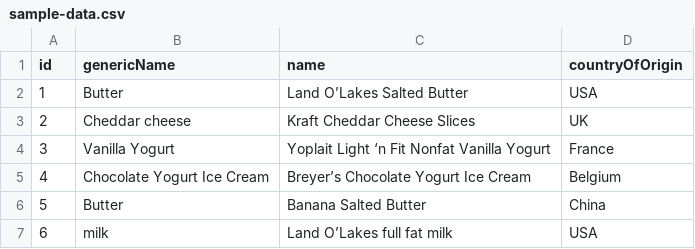
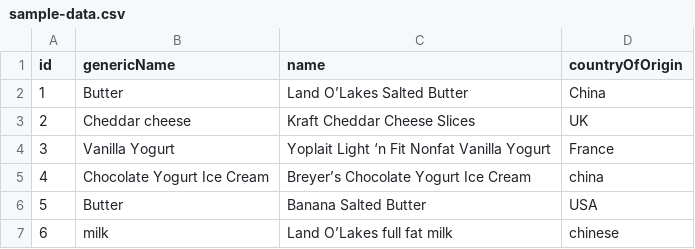
Before and after one commit to GabrielFCosta/preprocessamento, a CSV file: sample-data.csv, drawn as a sheet.

Commit message:
Update sample-data.csv

```diff
--- a/sample-data.csv
+++ b/sample-data.csv
@@ -1,7 +1,7 @@
 id,genericName,name,countryOfOrigin
-1,Butter,Land O’Lakes Salted Butter,USA
+1,Butter,Land O’Lakes Salted Butter,China
 2,Cheddar cheese,Kraft Cheddar Cheese Slices,UK
 3,Vanilla Yogurt,Yoplait Light ‘n Fit Nonfat Vanilla Yogurt,France
-4,Chocolate Yogurt Ice Cream,Breyer’s Chocolate Yogurt Ice Cream,Belgium
-5,Butter,Banana Salted Butter,China
-6,milk, Land O’Lakes full fat milk,USA
+4,Chocolate Yogurt Ice Cream,Breyer’s Chocolate Yogurt Ice Cream,china
+5,Butter,Banana Salted Butter,USA
+6,milk, Land O’Lakes full fat milk,chinese
```
